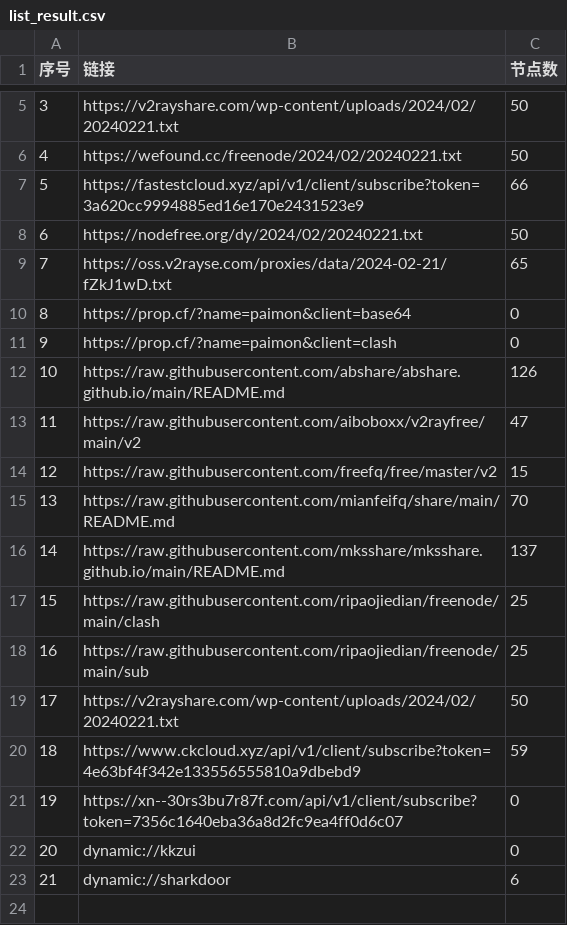
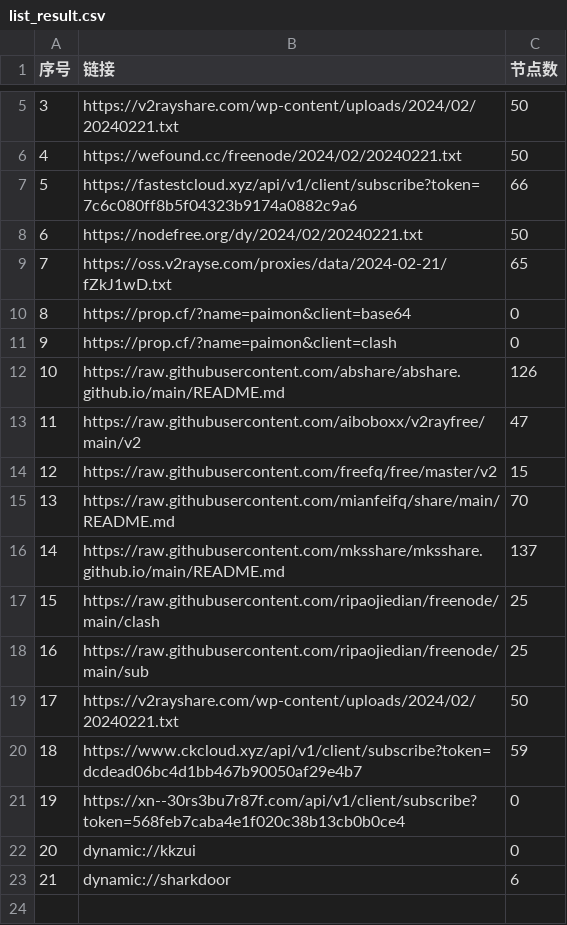
Before and after one commit to PrimarySchoolChief/NoMoreWalls, a CSV file: list_result.csv, drawn as a sheet; only a part is shown, gaps mark what is left out.

```diff
--- a/list_result.csv
+++ b/list_result.csv
@@ -6,3 +6,3 @@
 4,https://wefound.cc/freenode/2024/02/20240221.txt,50
-5,https://fastestcloud.xyz/api/v1/client/subscribe?token=3a620cc9994885ed16e170e2431523e9,66
+5,https://fastestcloud.xyz/api/v1/client/subscribe?token=7c6c080ff8b5f04323b9174a0882c9a6,66
 6,https://nodefree.org/dy/2024/02/20240221.txt,50
@@ -19,4 +19,4 @@
 17,https://v2rayshare.com/wp-content/uploads/2024/02/20240221.txt,50
-18,https://www.ckcloud.xyz/api/v1/client/subscribe?token=4e63bf4f342e133556555810a9dbebd9,59
-19,https://xn--30rs3bu7r87f.com/api/v1/client/subscribe?token=7356c1640eba36a8d2fc9ea4ff0d6c07,0
+18,https://www.ckcloud.xyz/api/v1/client/subscribe?token=dcdead06bc4d1bb467b90050af29e4b7,59
+19,https://xn--30rs3bu7r87f.com/api/v1/client/subscribe?token=568feb7caba4e1f020c38b13cb0b0ce4,0
 20,dynamic://kkzui,0
```
Also changed, not shown: 9 other files.
